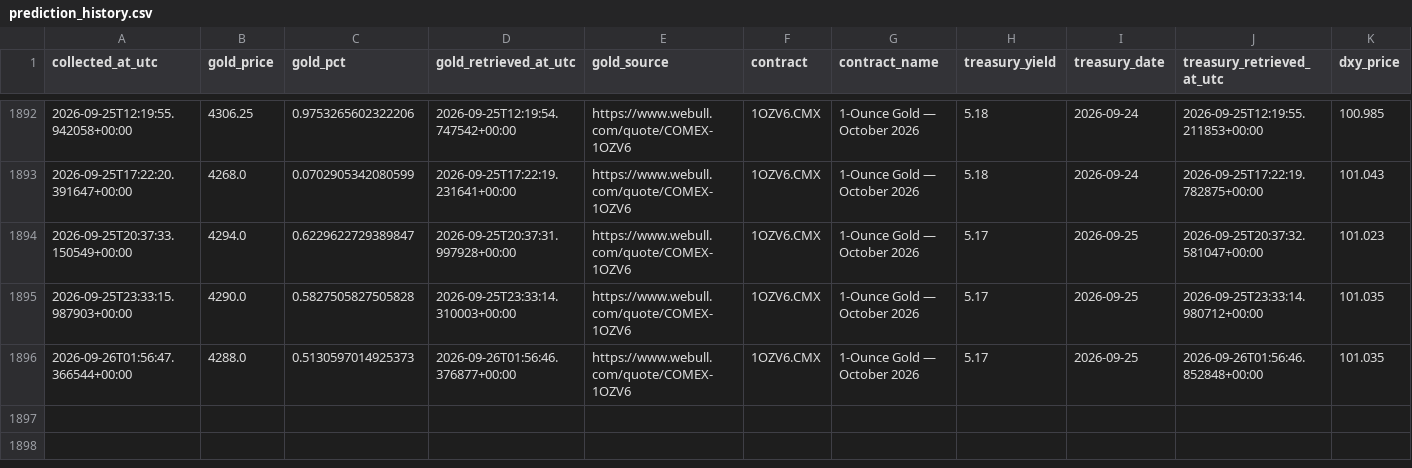
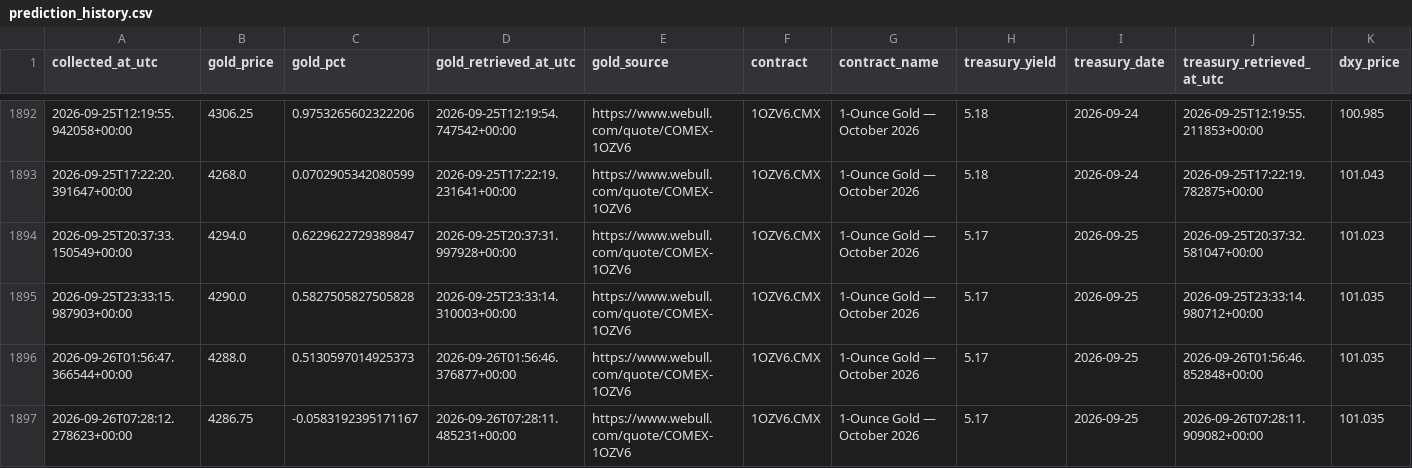
Before and after one commit to smd-netizen/Gold-market-monitor, a CSV file: prediction_history.csv, drawn as a sheet; only a part is shown, gaps mark what is left out; rows hold the shown columns only; the diff names each change by its address in the sheet, - before the commit and + after, or states it on an @@ line.

```diff
--- a/prediction_history.csv
+++ b/prediction_history.csv
+row 1897: 2026-09-26T07:28:12.278623+00:00 | 4286.75 | -0.0583192395171167 | 2026-09-26T07:28:11.485231+00:00 | https://www.webull.com/quote/COMEX-1OZV6 | 1OZV6.CMX | 1-Ounce Gold — October 2026 | 5.17 | 2026-09-25 | 2026-09-26T07:28:11.909082+00:00 | 101.035
```
